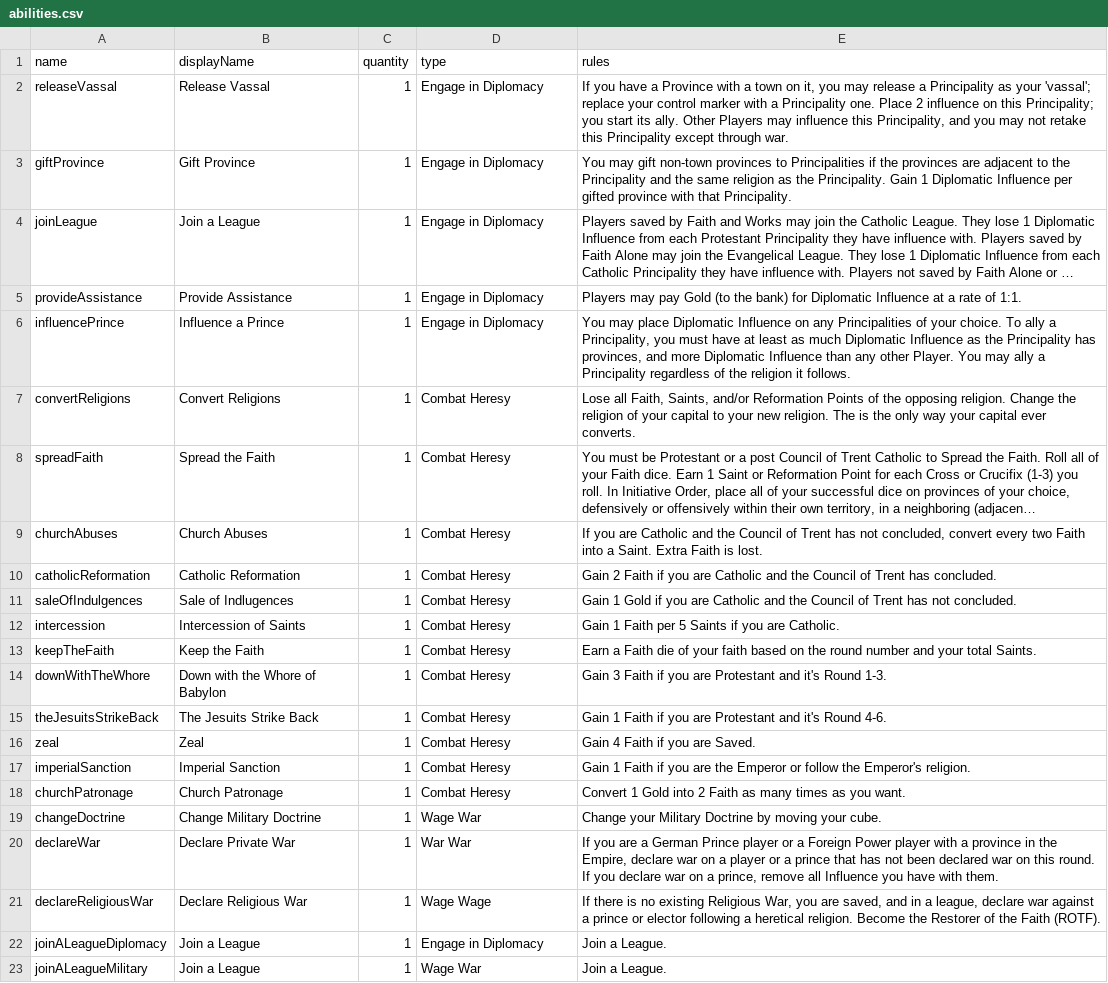
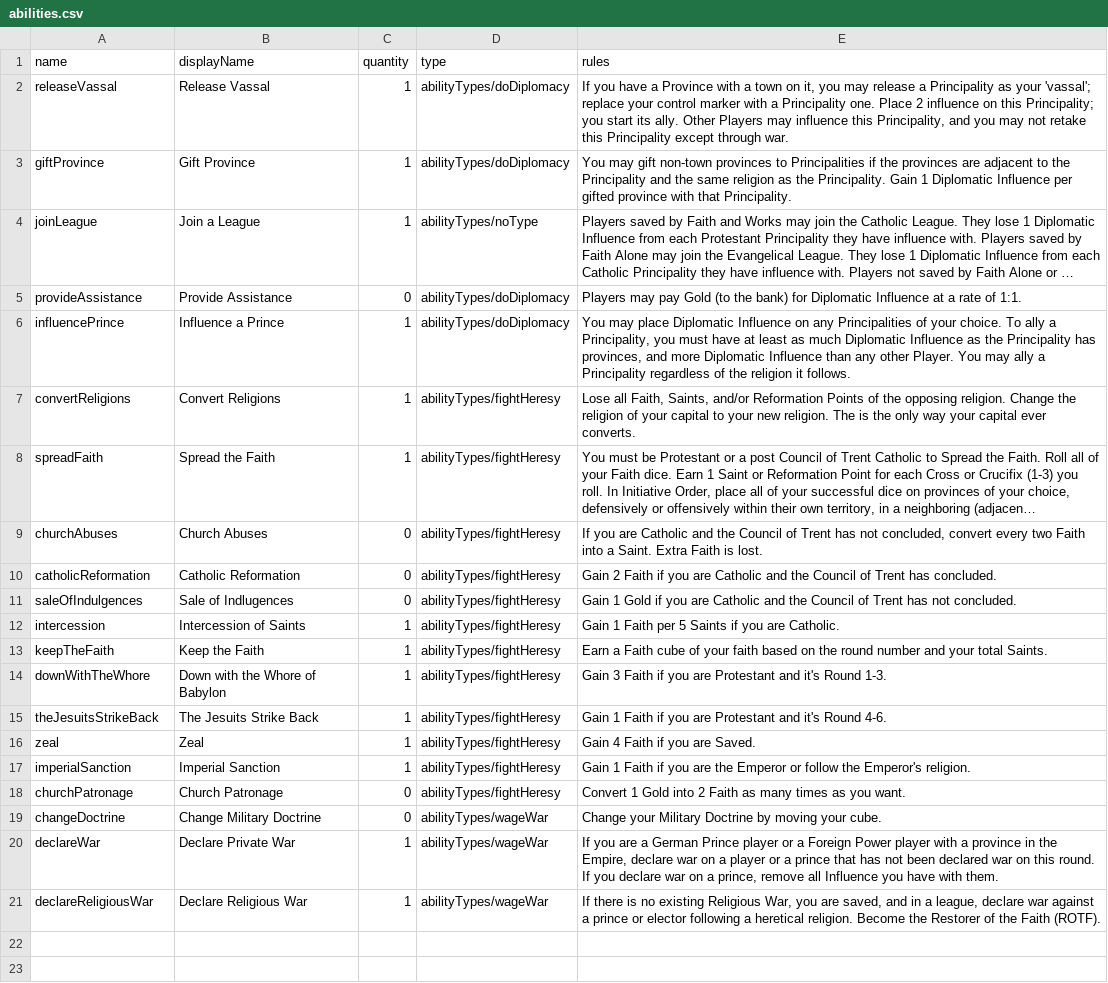
Before and after one commit to TheNextGuy32/peace-of-westfalia, a CSV file: gamedata/piece/abilities.csv, drawn as a sheet; long unchanged cells end in …; the diff names each change by its address in the sheet, - before the commit and + after, or states it on an @@ line.

```diff
--- a/gamedata/piece/abilities.csv
+++ b/gamedata/piece/abilities.csv
-D2:D3 (type): Engage in Diplomacy
+D2:D3 (type): abilityTypes/doDiplomacy
-D4 (type): Engage in Diplomacy
+D4 (type): abilityTypes/noType
-C5 (quantity): 1
+C5 (quantity): 0
-D5:D6 (type): Engage in Diplomacy
+D5:D6 (type): abilityTypes/doDiplomacy
-D7:D18 (type): Combat Heresy
+D7:D18 (type): abilityTypes/fightHeresy
-C9:C11 (quantity): 1
+C9:C11 (quantity): 0
-E13 (rules): …a Faith die of your…
+E13 (rules): …a Faith cube of your…
-C18:C19 (quantity): 1
+C18:C19 (quantity): 0
-D19 (type): Wage War
+D19 (type): abilityTypes/wageWar
-D20 (type): War War
+D20 (type): abilityTypes/wageWar
-D21 (type): Wage Wage
+D21 (type): abilityTypes/wageWar
-row 22: joinALeagueDiplomacy | Join a League | 1 | Engage in Diplomacy | Join a League.
-row 23: joinALeagueMilitary | Join a League | 1 | Wage War | Join a League.
```
Also changed, not shown: gamedata/piece/germanPrince.csv, 40 other files.
